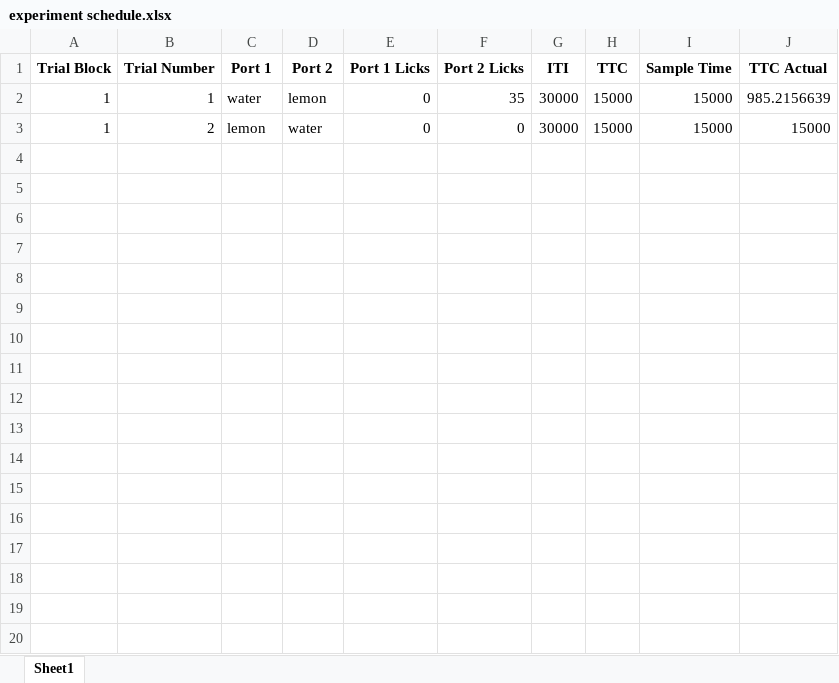
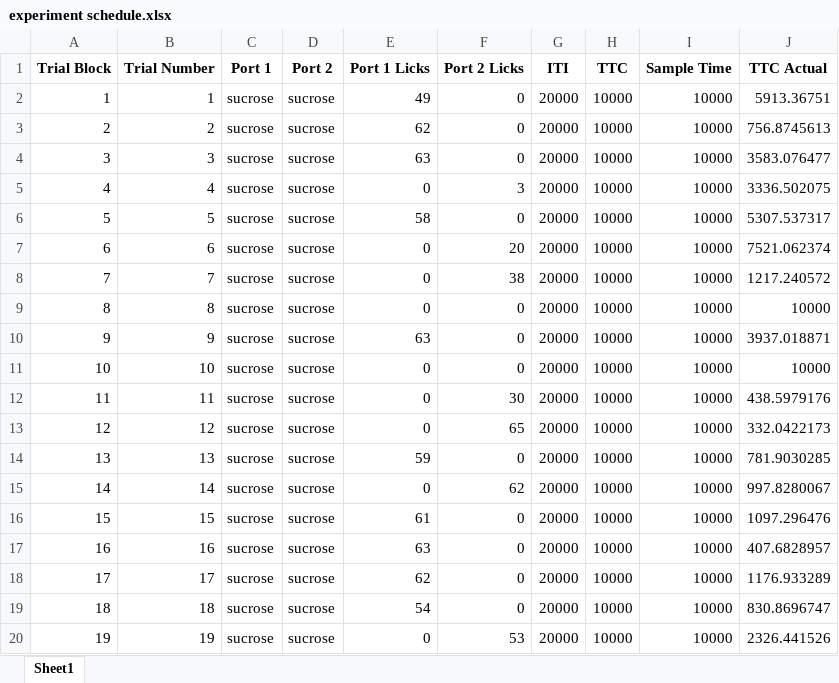
Before and after one commit to blakehourigan/Photologic-Experiment-Rig, an Excel workbook: Code/Photologic Rig Main Application Code/experiment schedule.xlsx, sheet Sheet1, drawn as a sheet; only a part is shown; values as stored, in another font and other column widths than the file's, no borders; the diff covers the shown part only; the diff names each change by its address in the sheet, - before the commit and + after, or states it on an @@ line.

```diff
--- a/Code/Photologic Rig Main Application Code/experiment schedule.xlsx (sheet Sheet1)
+++ b/Code/Photologic Rig Main Application Code/experiment schedule.xlsx (sheet Sheet1)
-C2 (Port 1): water
+C2 (Port 1): sucrose
-D2 (Port 2): lemon
+D2 (Port 2): sucrose
-E2 (Port 1 Licks): 0
+E2 (Port 1 Licks): 49
-F2 (Port 2 Licks): 35
+F2 (Port 2 Licks): 0
-G2:G3 (ITI): 30000
+G2:G3 (ITI): 20000
-H2:H3 (TTC): 15000
+H2:H3 (TTC): 10000
-I2:I3 (Sample Time): 15000
+I2:I3 (Sample Time): 10000
-J2 (TTC Actual): 985.2156639
+J2 (TTC Actual): 5913.36751
-A3 (Trial Block): 1
+A3 (Trial Block): 2
-C3 (Port 1): lemon
+C3 (Port 1): sucrose
-D3 (Port 2): water
+D3 (Port 2): sucrose
-E3 (Port 1 Licks): 0
+E3 (Port 1 Licks): 62
-J3 (TTC Actual): 15000
+J3 (TTC Actual): 756.8745613
+row 4: 3 | 3 | sucrose | sucrose | 63 | 0 | 20000 | 10000 | 10000 | 3583.076477
+row 5: 4 | 4 | sucrose | sucrose | 0 | 3 | 20000 | 10000 | 10000 | 3336.502075
+row 6: 5 | 5 | sucrose | sucrose | 58 | 0 | 20000 | 10000 | 10000 | 5307.537317
+row 7: 6 | 6 | sucrose | sucrose | 0 | 20 | 20000 | 10000 | 10000 | 7521.062374
+row 8: 7 | 7 | sucrose | sucrose | 0 | 38 | 20000 | 10000 | 10000 | 1217.240572
+row 9: 8 | 8 | sucrose | sucrose | 0 | 0 | 20000 | 10000 | 10000 | 10000
+row 10: 9 | 9 | sucrose | sucrose | 63 | 0 | 20000 | 10000 | 10000 | 3937.018871
+row 11: 10 | 10 | sucrose | sucrose | 0 | 0 | 20000 | 10000 | 10000 | 10000
+row 12: 11 | 11 | sucrose | sucrose | 0 | 30 | 20000 | 10000 | 10000 | 438.5979176
+row 13: 12 | 12 | sucrose | sucrose | 0 | 65 | 20000 | 10000 | 10000 | 332.0422173
+row 14: 13 | 13 | sucrose | sucrose | 59 | 0 | 20000 | 10000 | 10000 | 781.9030285
+row 15: 14 | 14 | sucrose | sucrose | 0 | 62 | 20000 | 10000 | 10000 | 997.8280067
+row 16: 15 | 15 | sucrose | sucrose | 61 | 0 | 20000 | 10000 | 10000 | 1097.296476
+row 17: 16 | 16 | sucrose | sucrose | 63 | 0 | 20000 | 10000 | 10000 | 407.6828957
+row 18: 17 | 17 | sucrose | sucrose | 62 | 0 | 20000 | 10000 | 10000 | 1176.933289
+row 19: 18 | 18 | sucrose | sucrose | 54 | 0 | 20000 | 10000 | 10000 | 830.8696747
+row 20: 19 | 19 | sucrose | sucrose | 0 | 53 | 20000 | 10000 | 10000 | 2326.441526
```
Also changed, not shown: 11 added rows elsewhere in this sheet, Code/Photologic Rig Main Application Code/licks data.xlsx, 21 other files.
